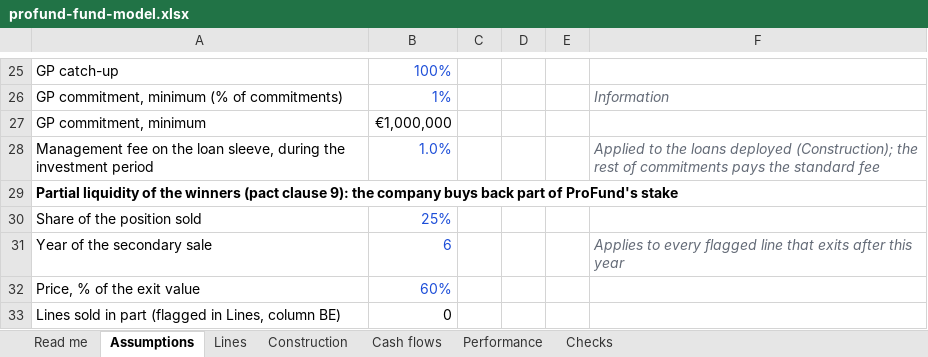
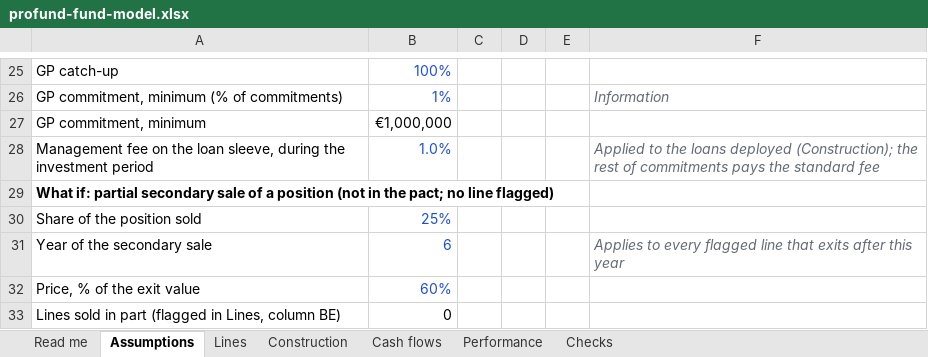
Before and after one commit to proplace-co/profund-vc, an Excel workbook: public/profund-fund-model.xlsx, sheet Assumptions, drawn as a sheet; only a part is shown, gaps mark what is left out; values as stored, in another font and other column widths than the file's, no borders; the diff names each change by its address in the sheet, - before the commit and + after, or states it on an @@ line.

```diff
--- a/public/profund-fund-model.xlsx (sheet Assumptions)
+++ b/public/profund-fund-model.xlsx (sheet Assumptions)
-A29: Partial liquidity of the winners (pact clause 9): the company buys back part of ProFund's stake
+A29: What if: partial secondary sale of a position (not in the pact; no line flagged)
```
Also changed, not shown: sheet Performance, sheet Read me, sheet Lines, 14 other files.
